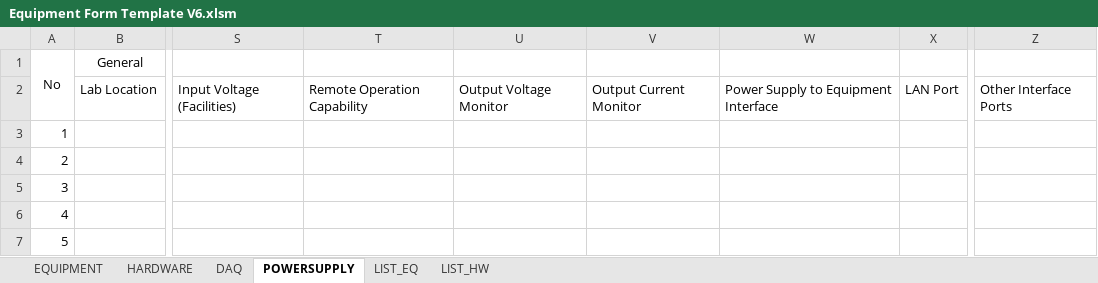
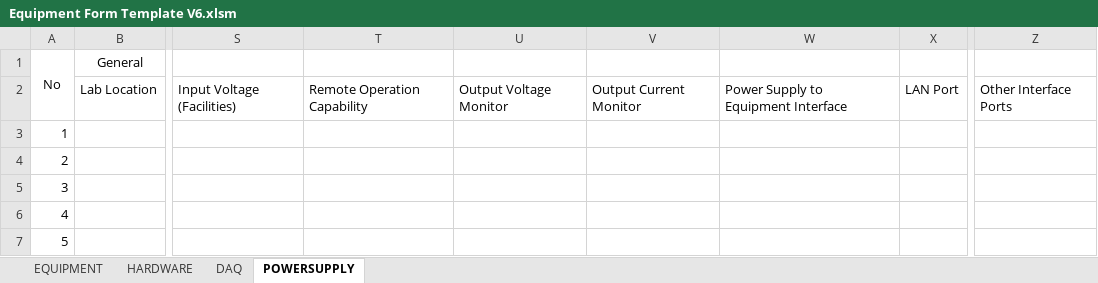
Before and after one commit to ONsemi-RELLAB-SBN/apps_standardization, an Excel workbook: uploaded_img/Equipment Form Template V6.xlsm, sheet POWERSUPPLY, drawn as a sheet; only a part is shown, gaps mark what is left out; values as stored, in another font and other column widths than the file's, no borders; ↵ is a line break in a cell; the diff names each change by its address in the sheet, - before the commit and + after, or states it on an @@ line.

```diff
--- a/uploaded_img/Equipment Form Template V6.xlsm (sheet POWERSUPPLY)
+++ b/uploaded_img/Equipment Form Template V6.xlsm (sheet POWERSUPPLY)
@@ sheet tab hidden: LIST_EQ @@
@@ sheet tab hidden: LIST_HW @@
-T2: Remote Operation Capability
+T2: Remote Operation ↵ Capability
-U2: Output Voltage Monitor
+U2: Output Voltage ↵ Monitor
-V2: Output Current Monitor
+V2: Output Current ↵ Monitor
-W2: Power Supply to Equipment Interface
+W2: Power Supply to ↵ Equipment Interface
-Z2: Other Interface Ports
+Z2: Other Interface ↵ Ports
```
Also changed, not shown: sheet DAQ, sheet HARDWARE.
